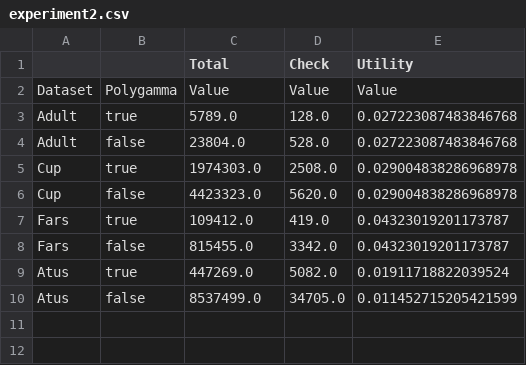
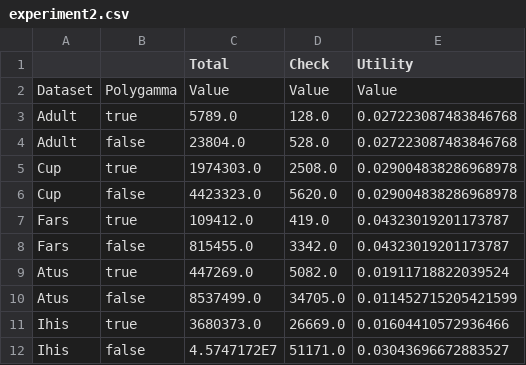
Before and after one commit to arx-deidentifier/risk-benchmark, a CSV file: results/experiment2.csv, drawn as a sheet.

Commit message:
Add results

```diff
--- a/results/experiment2.csv
+++ b/results/experiment2.csv
@@ -10 +10,3 @@ Atus;true;447269.0;5082.0;0.01911718822039524
 Atus;false;8537499.0;34705.0;0.011452715205421599
+Ihis;true;3680373.0;26669.0;0.01604410572936466
+Ihis;false;4.5747172E7;51171.0;0.03043696672883527
```
Also changed, not shown: 2 other files.
